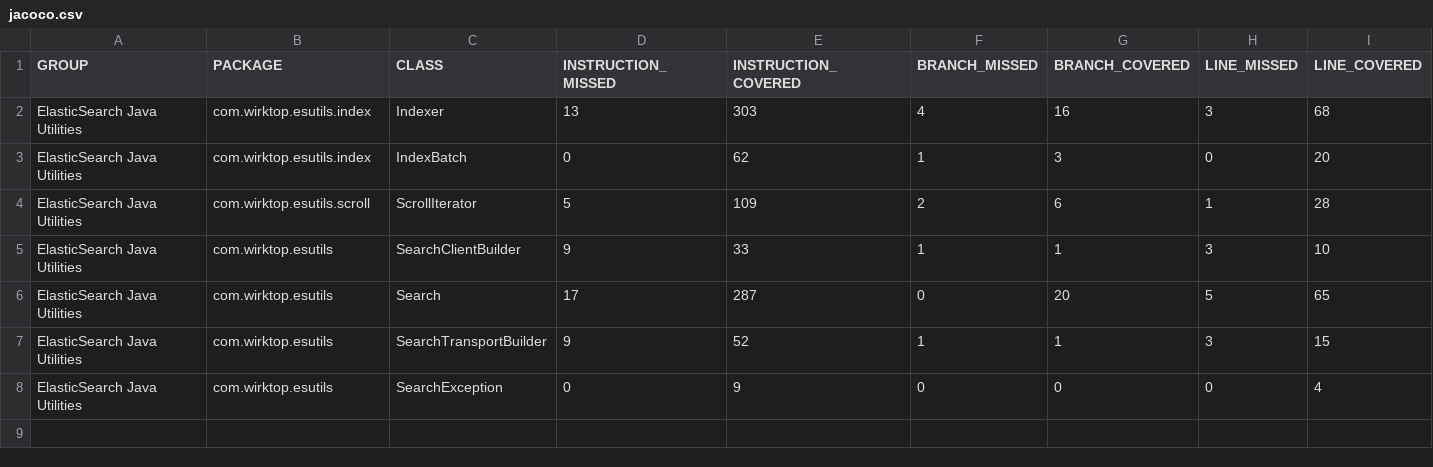
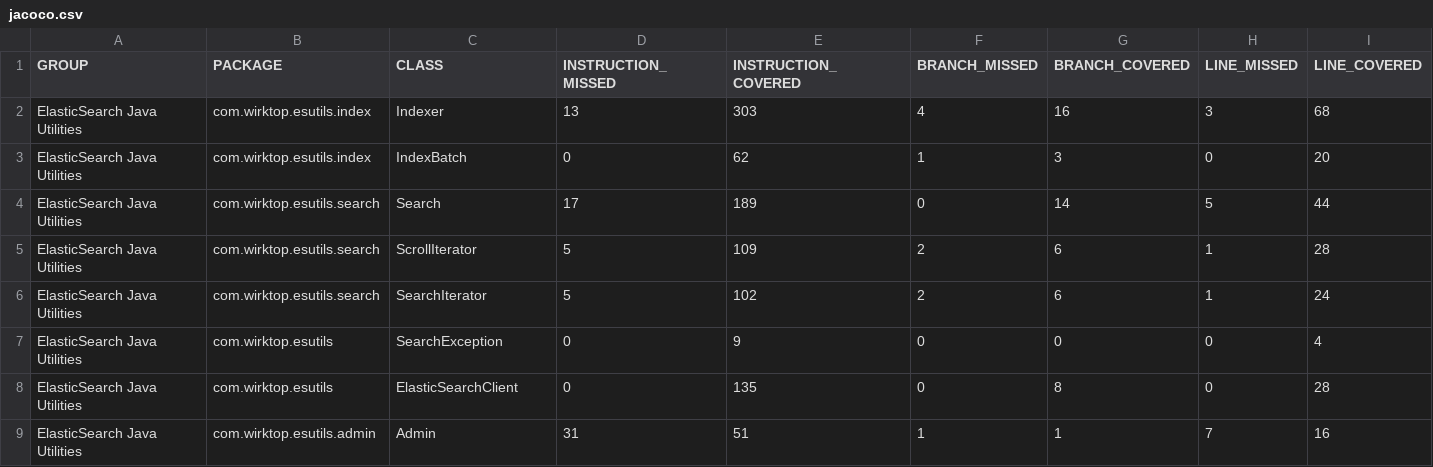
Before and after one commit to zzmzzmgithub/esutils, a CSV file: etc/code-coverage/jacoco-ut/jacoco.csv, drawn as a sheet; only a part is shown; removed rows and columns are numbered as before the commit, all else as after; rows hold the shown columns only; the diff names each change by its address in the sheet, - before the commit and + after, or states it on an @@ line.

```diff
--- a/etc/code-coverage/jacoco-ut/jacoco.csv
+++ b/etc/code-coverage/jacoco-ut/jacoco.csv
+row 4: ElasticSearch Java Utilities | com.wirktop.esutils.search | Search | 17 | 189 | 0 | 14 | 5 | 44
-B5 (PACKAGE): com.wirktop.esutils.scroll
+B5 (PACKAGE): com.wirktop.esutils.search
-row 5: ElasticSearch Java Utilities | com.wirktop.esutils | SearchClientBuilder | 9 | 33 | 1 | 1 | 3 | 10
-row 6: ElasticSearch Java Utilities | com.wirktop.esutils | Search | 17 | 287 | 0 | 20 | 5 | 65
-row 7: ElasticSearch Java Utilities | com.wirktop.esutils | SearchTransportBuilder | 9 | 52 | 1 | 1 | 3 | 15
+row 6: ElasticSearch Java Utilities | com.wirktop.esutils.search | SearchIterator | 5 | 102 | 2 | 6 | 1 | 24
+row 8: ElasticSearch Java Utilities | com.wirktop.esutils | ElasticSearchClient | 0 | 135 | 0 | 8 | 0 | 28
+row 9: ElasticSearch Java Utilities | com.wirktop.esutils.admin | Admin | 31 | 51 | 1 | 1 | 7 | 16
```
Also changed, not shown: 45 other files.
